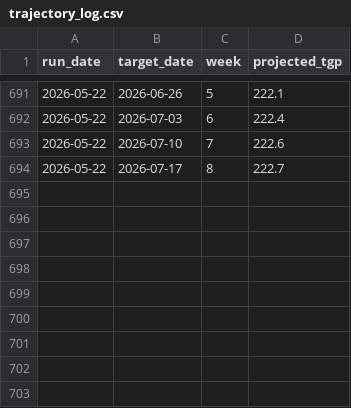
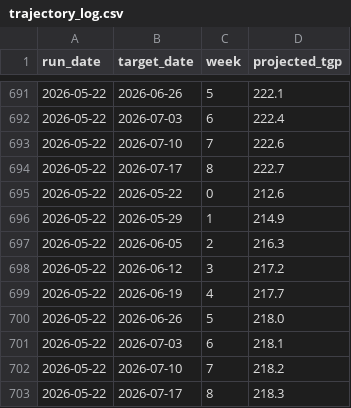
Before and after one commit to nicholsonblake/fuel-levy, a CSV file: forecast/trajectory_log.csv, drawn as a sheet; only a part is shown, gaps mark what is left out.

```diff
--- a/forecast/trajectory_log.csv
+++ b/forecast/trajectory_log.csv
@@ -694 +694,10 @@ run_date,target_date,week,projected_tgp
 2026-05-22,2026-07-17,8,222.7
+2026-05-22,2026-05-22,0,212.6
+2026-05-22,2026-05-29,1,214.9
+2026-05-22,2026-06-05,2,216.3
+2026-05-22,2026-06-12,3,217.2
+2026-05-22,2026-06-19,4,217.7
+2026-05-22,2026-06-26,5,218.0
+2026-05-22,2026-07-03,6,218.1
+2026-05-22,2026-07-10,7,218.2
+2026-05-22,2026-07-17,8,218.3
```
Also changed, not shown: forecast/prediction_log.csv, forecast/scenarios.csv, 5 other files.
